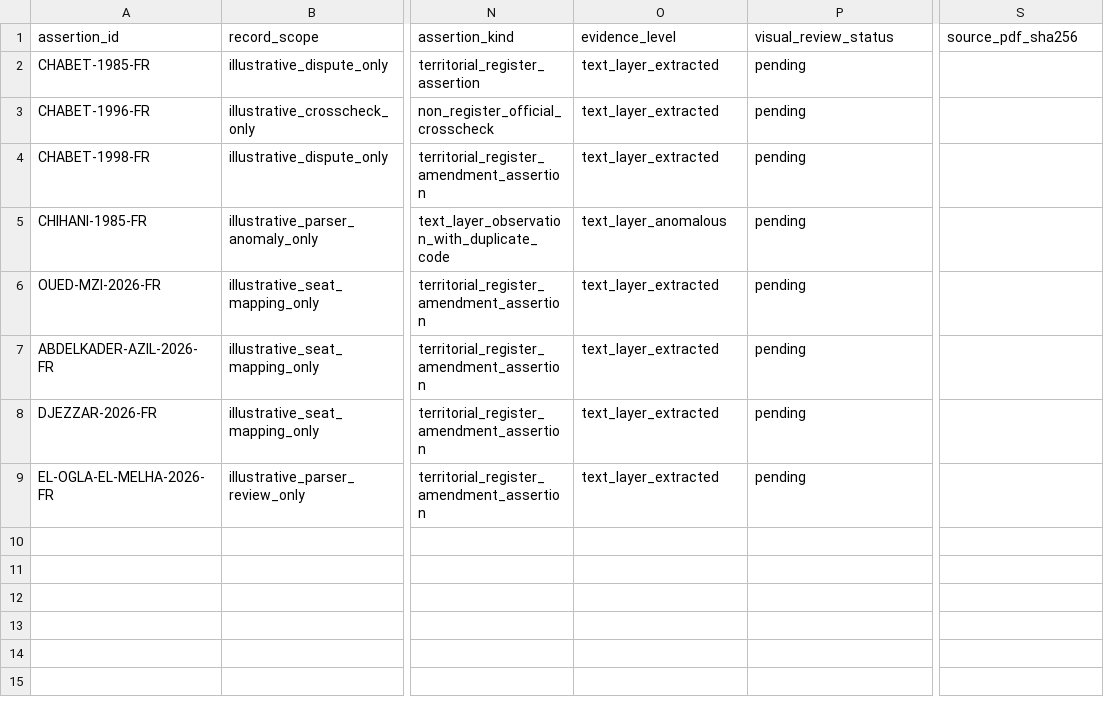
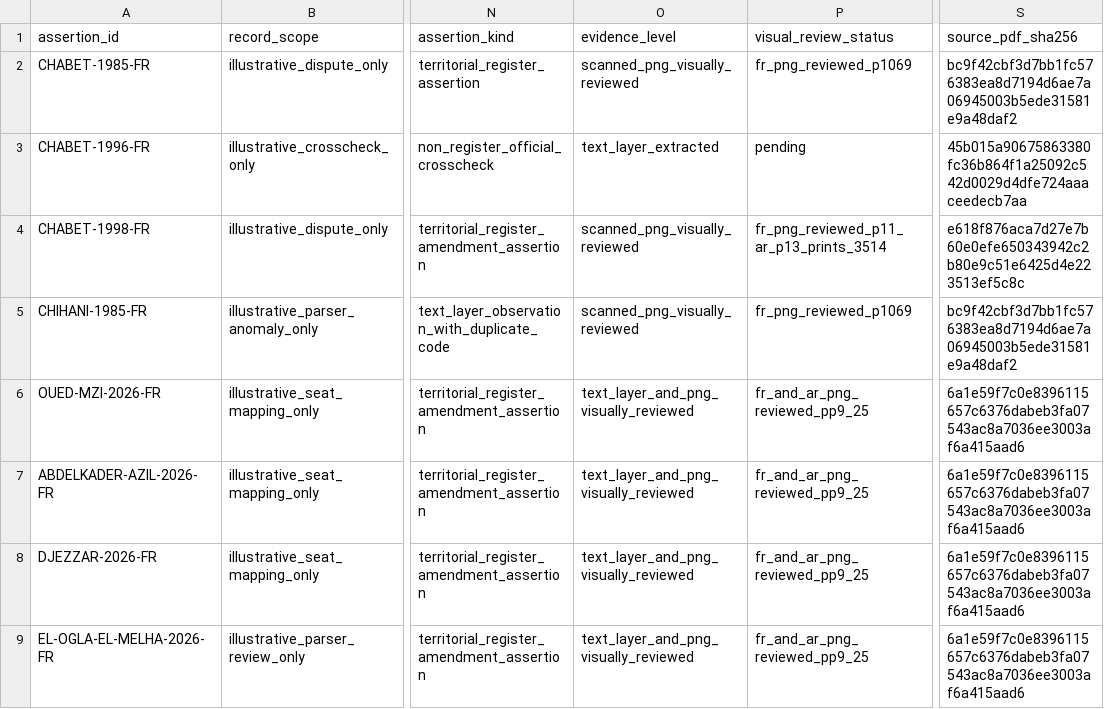
Before and after one commit to younestech31/PROMO-GEST, a CSV file: docs/reference-data/P1-01-LEGAL-PROVENANCE-TEMPLATE.csv, drawn as a sheet; only a part is shown, gaps mark what is left out; the diff names each change by its address in the sheet, - before the commit and + after, or states it on an @@ line.

```diff
--- a/docs/reference-data/P1-01-LEGAL-PROVENANCE-TEMPLATE.csv
+++ b/docs/reference-data/P1-01-LEGAL-PROVENANCE-TEMPLATE.csv
-O2 (evidence_level): text_layer_extracted
+O2 (evidence_level): scanned_png_visually_reviewed
-P2 (visual_review_status): pending
+P2 (visual_review_status): fr_png_reviewed_p1069
-S2 (source_pdf_sha256): (empty)
+S2 (source_pdf_sha256): bc9f42cbf3d7bb1fc576383ea8d7194d6ae7a06945003b5ede31581e9a48daf2
-S3 (source_pdf_sha256): (empty)
+S3 (source_pdf_sha256): 45b015a90675863380fc36b864f1a25092c542d0029d4dfe724aaaceedecb7aa
-O4 (evidence_level): text_layer_extracted
+O4 (evidence_level): scanned_png_visually_reviewed
-P4 (visual_review_status): pending
+P4 (visual_review_status): fr_png_reviewed_p11_ar_p13_prints_3514
-S4 (source_pdf_sha256): (empty)
+S4 (source_pdf_sha256): e618f876aca7d27e7b60e0efe650343942c2b80e9c51e6425d4e223513ef5c8c
-O5 (evidence_level): text_layer_anomalous
+O5 (evidence_level): scanned_png_visually_reviewed
-P5 (visual_review_status): pending
+P5 (visual_review_status): fr_png_reviewed_p1069
-S5 (source_pdf_sha256): (empty)
+S5 (source_pdf_sha256): bc9f42cbf3d7bb1fc576383ea8d7194d6ae7a06945003b5ede31581e9a48daf2
-O6:O9 (evidence_level): text_layer_extracted
+O6:O9 (evidence_level): text_layer_and_png_visually_reviewed
-P6:P9 (visual_review_status): pending
+P6:P9 (visual_review_status): fr_and_ar_png_reviewed_pp9_25
-S6:S9 (source_pdf_sha256): (empty)
+S6:S9 (source_pdf_sha256): 6a1e59f7c0e8396115657c6376dabeb3fa07543ac8a7036ee3003af6a415aad6
```
Also changed, not shown: docs/reference-data/P1-01-CODE-LINEAGE-CROSSCHECKS.csv, docs/reference-data/P1-01-JO11-1986-REGISTER-DELTA.csv, 23 other files.
